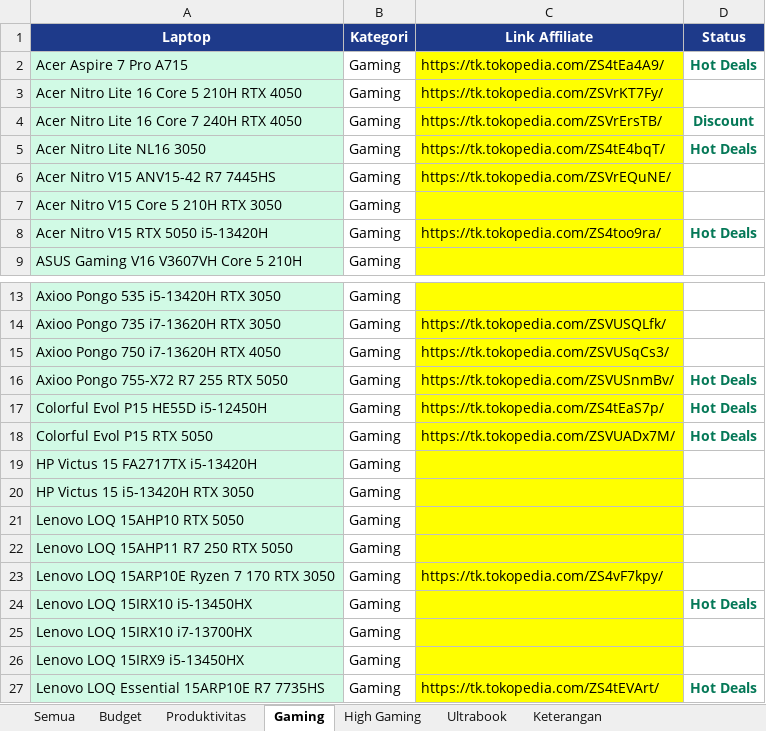
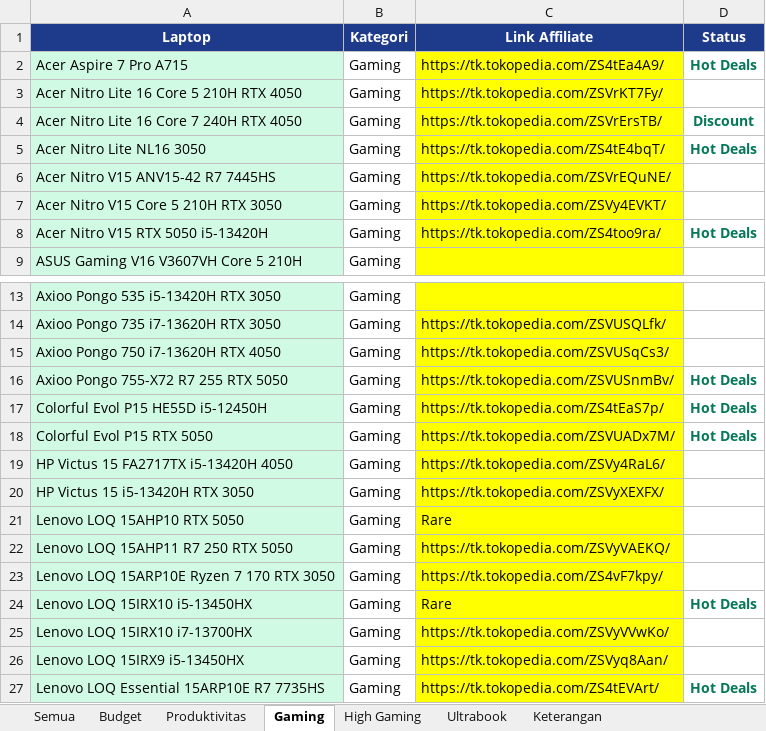
Before and after one commit to cabdans/astro-laptop-latihan, an Excel workbook: LAPTOP_TANPA_LINK_AFFILIATE.xlsx, sheet Gaming, drawn as a sheet; only a part is shown, gaps mark what is left out; values as stored, in another font and other column widths than the file's, no borders; the diff names each change by its address in the sheet, - before the commit and + after, or states it on an @@ line.

```diff
--- a/LAPTOP_TANPA_LINK_AFFILIATE.xlsx (sheet Gaming)
+++ b/LAPTOP_TANPA_LINK_AFFILIATE.xlsx (sheet Gaming)
-C7 (Link Affiliate): (empty)
+C7 (Link Affiliate): https://tk.tokopedia.com/ZSVy4EVKT/
-A19 (Laptop): HP Victus 15 FA2717TX i5-13420H
+A19 (Laptop): HP Victus 15 FA2717TX i5-13420H 4050
-C19 (Link Affiliate): (empty)
+C19 (Link Affiliate): https://tk.tokopedia.com/ZSVy4RaL6/
-C20 (Link Affiliate): (empty)
+C20 (Link Affiliate): https://tk.tokopedia.com/ZSVyXEXFX/
-C21 (Link Affiliate): (empty)
+C21 (Link Affiliate): Rare
-C22 (Link Affiliate): (empty)
+C22 (Link Affiliate): https://tk.tokopedia.com/ZSVyVAEKQ/
-C24 (Link Affiliate): (empty)
+C24 (Link Affiliate): Rare
-C25 (Link Affiliate): (empty)
+C25 (Link Affiliate): https://tk.tokopedia.com/ZSVyVVwKo/
-C26 (Link Affiliate): (empty)
+C26 (Link Affiliate): https://tk.tokopedia.com/ZSVyq8Aan/
```
Also changed, not shown: sheet Semua, sheet High Gaming, 21 other files.
